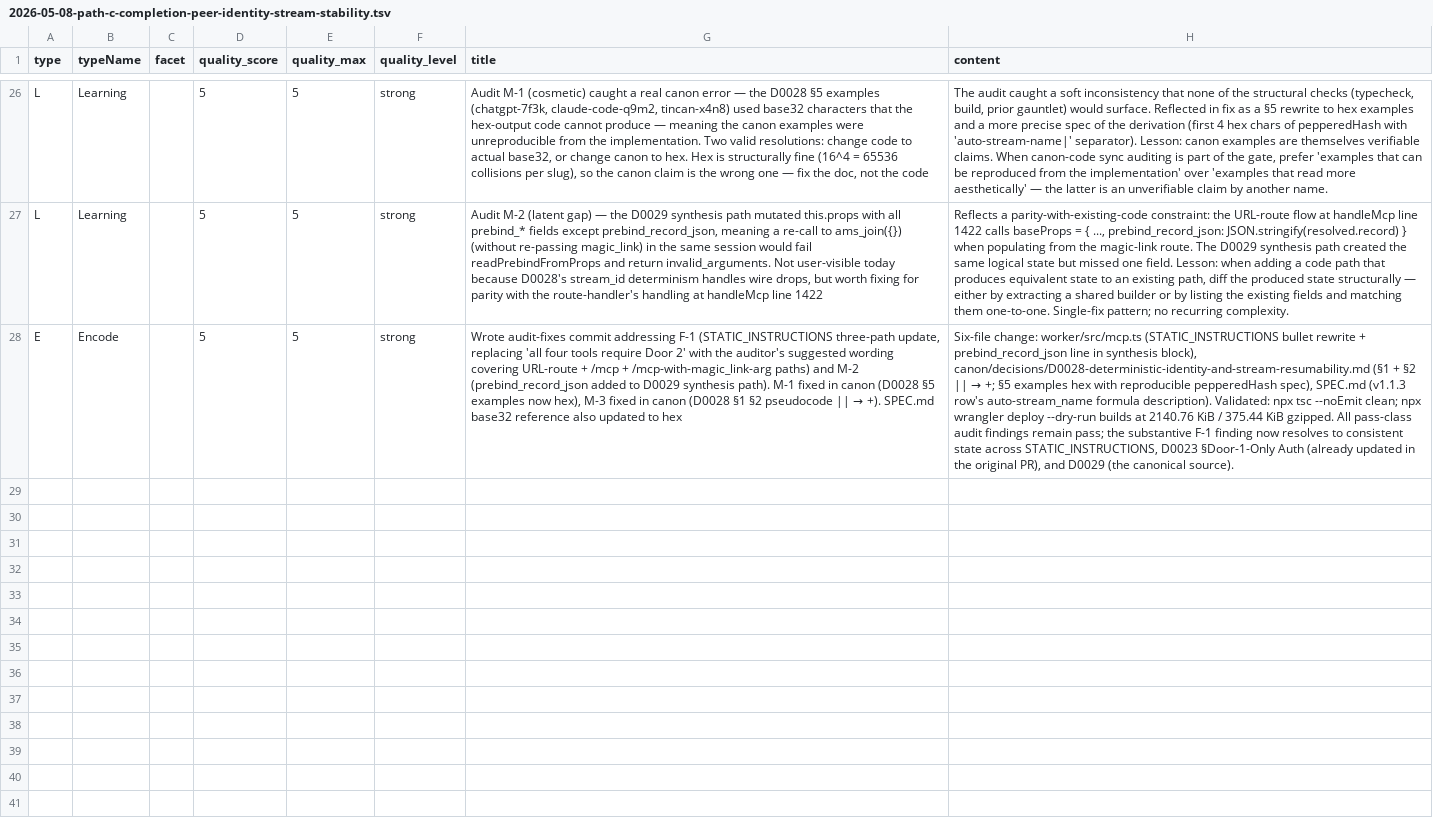
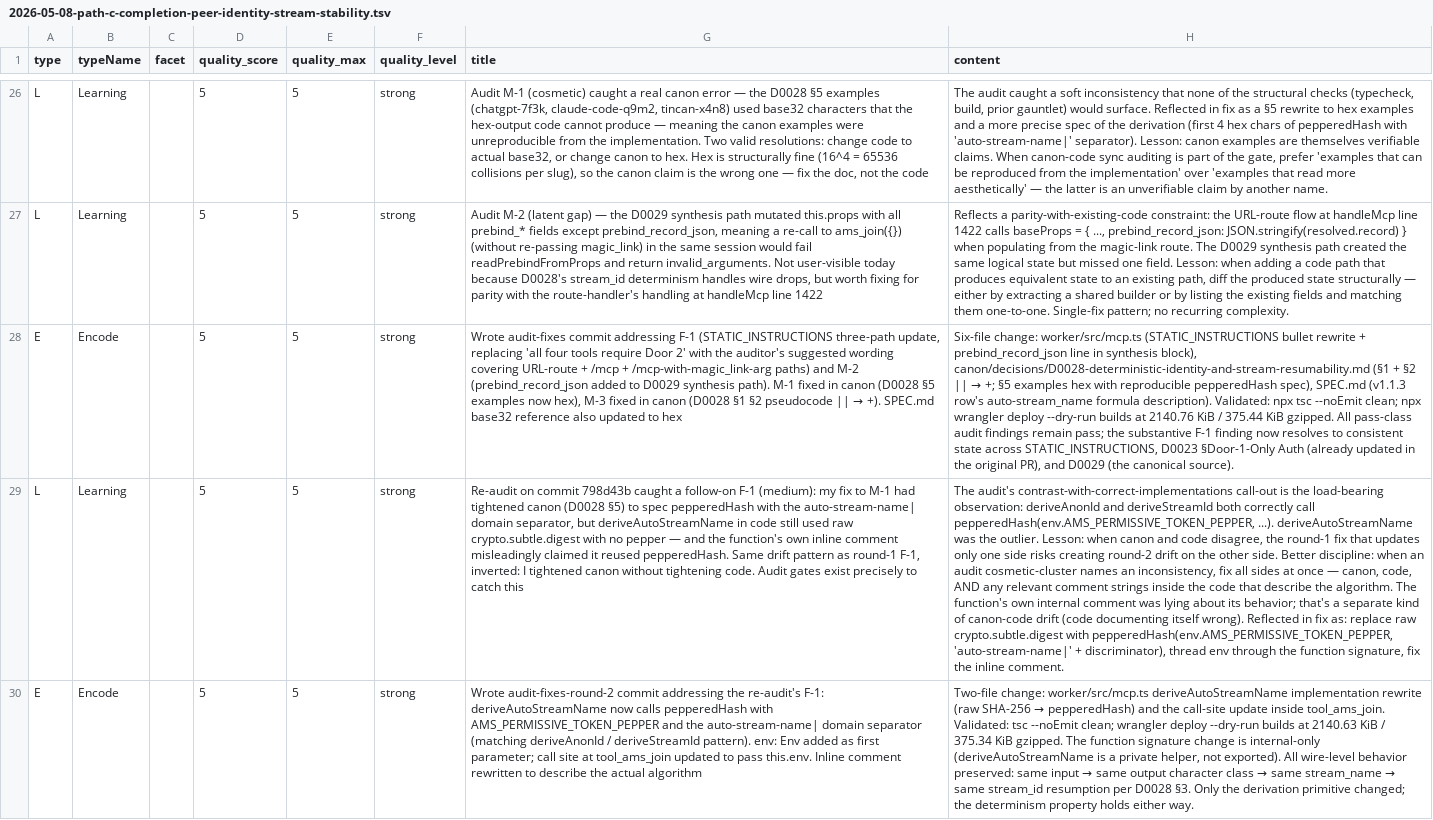
Before and after one commit to klappy/agent-messaging-service, a TSV file: journal/2026-05-08-path-c-completion-peer-identity-stream-stability.tsv, drawn as a sheet; only a part is shown, gaps mark what is left out; the diff names each change by its address in the sheet, - before the commit and + after, or states it on an @@ line.

```diff
--- a/journal/2026-05-08-path-c-completion-peer-identity-stream-stability.tsv
+++ b/journal/2026-05-08-path-c-completion-peer-identity-stream-stability.tsv
+row 29: L | Learning |  | 5 | 5 | strong | Re-audit on commit 798d43b caught a follow-on F-1 (medium): my fix to M-1 had tightened canon (D0028 §5) to spec pepperedHash with the auto-stream-name| domain separator, but deriveAutoStreamName in code still used raw crypto.subtle.digest with no pepper — and the function's own inline comment misleadingly claimed it reused pepperedHash. Same drift pattern as round-1 F-1, inverted: I tightened canon without tightening code. Audit gates exist precisely to catch this | The audit's contrast-with-correct-implementations call-out is the load-bearing observation: deriveAnonId and deriveStreamId both correctly call pepperedHash(env.AMS_PERMISSIVE_TOKEN_PEPPER, ...). deriveAutoStreamName was the outlier. Lesson: when canon and code disagree, the round-1 fix that updates only one side risks creating round-2 drift on the other side. Better discipline: when an audit cosmetic-cluster names an inconsistency, fix all sides at once — canon, code, AND any relevant comment strings inside the code that describe the algorithm. The function's own internal comment was lying about its behavior; that's a separate kind of canon-code drift (code documenting itself wrong). Reflected in fix as: replace raw crypto.subtle.digest with pepperedHash(env.AMS_PERMISSIVE_TOKEN_PEPPER, 'auto-stream-name|' + discriminator), thread env through the function signature, fix the inline comment.
+row 30: E | Encode |  | 5 | 5 | strong | Wrote audit-fixes-round-2 commit addressing the re-audit's F-1: deriveAutoStreamName now calls pepperedHash with AMS_PERMISSIVE_TOKEN_PEPPER and the auto-stream-name| domain separator (matching deriveAnonId / deriveStreamId pattern). env: Env added as first parameter; call site at tool_ams_join updated to pass this.env. Inline comment rewritten to describe the actual algorithm | Two-file change: worker/src/mcp.ts deriveAutoStreamName implementation rewrite (raw SHA-256 → pepperedHash) and the call-site update inside tool_ams_join. Validated: tsc --noEmit clean; wrangler deploy --dry-run builds at 2140.63 KiB / 375.34 KiB gzipped. The function signature change is internal-only (deriveAutoStreamName is a private helper, not exported). All wire-level behavior preserved: same input → same output character class → same stream_name → same stream_id resumption per D0028 §3. Only the derivation primitive changed; the determinism property holds either way.
```
Also changed, not shown: 1 other file.
